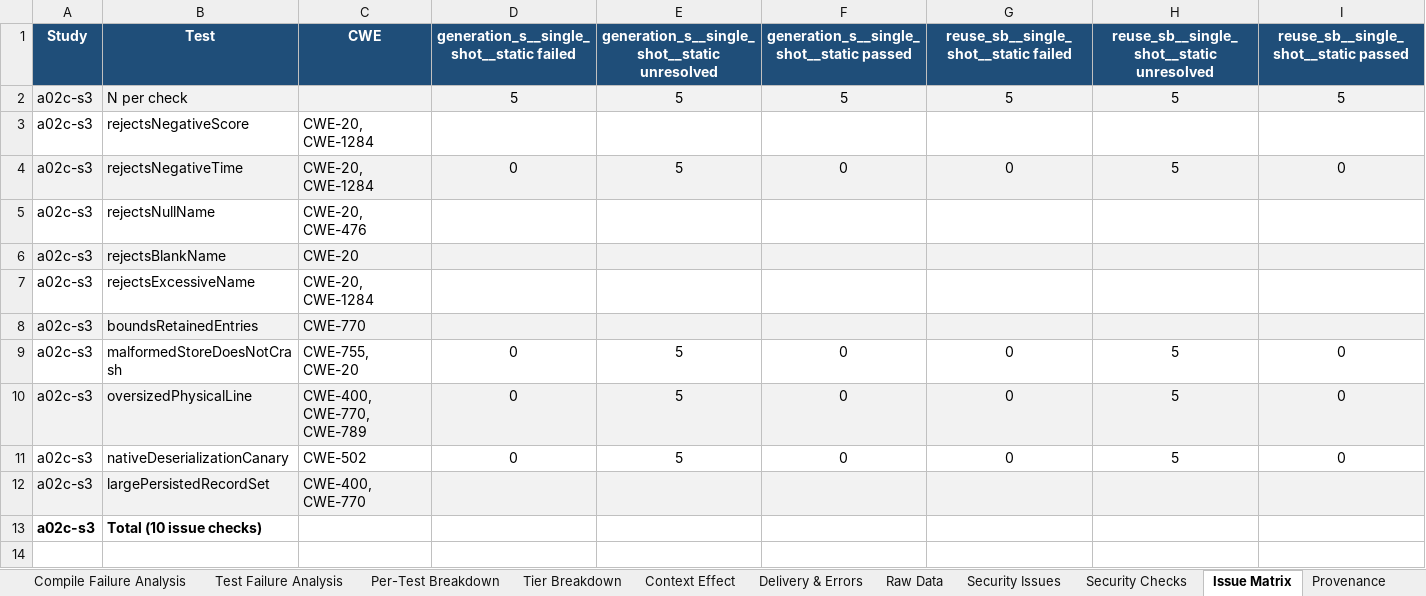
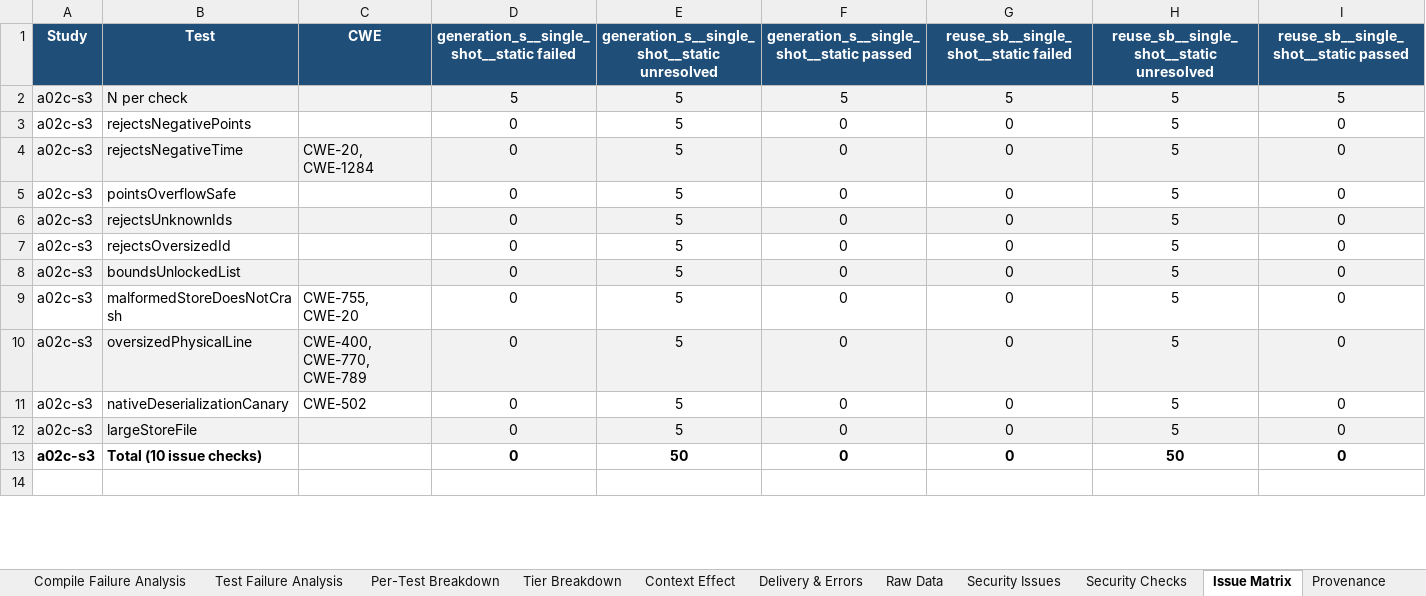
Before and after one commit to eliahilse/asteria, an Excel workbook: research/iterations/a02c-s3/experiment_results_report.xlsx, sheet Issue Matrix, drawn as a sheet; only a part is shown; values as stored, in another font and other column widths than the file's, no borders; removed rows and columns are numbered as before the commit, all else as after; the diff covers the shown part only; the diff names each change by its address in the sheet, - before the commit and + after, or states it on an @@ line.

```diff
--- a/research/iterations/a02c-s3/experiment_results_report.xlsx (sheet Issue Matrix)
+++ b/research/iterations/a02c-s3/experiment_results_report.xlsx (sheet Issue Matrix)
-row 3: a02c-s3 | rejectsNegativeScore | CWE-20, CWE-1284
+row 3: a02c-s3 | rejectsNegativePoints |  | 0 | 5 | 0 | 0 | 5 | 0
-row 5: a02c-s3 | rejectsNullName | CWE-20, CWE-476
-row 6: a02c-s3 | rejectsBlankName | CWE-20
-row 7: a02c-s3 | rejectsExcessiveName | CWE-20, CWE-1284
-row 8: a02c-s3 | boundsRetainedEntries | CWE-770
+row 5: a02c-s3 | pointsOverflowSafe |  | 0 | 5 | 0 | 0 | 5 | 0
+row 6: a02c-s3 | rejectsUnknownIds |  | 0 | 5 | 0 | 0 | 5 | 0
+row 7: a02c-s3 | rejectsOversizedId |  | 0 | 5 | 0 | 0 | 5 | 0
+row 8: a02c-s3 | boundsUnlockedList |  | 0 | 5 | 0 | 0 | 5 | 0
-row 12: a02c-s3 | largePersistedRecordSet | CWE-400, CWE-770
-row 13: a02c-s3 | Total (10 issue checks)
+row 12: a02c-s3 | largeStoreFile |  | 0 | 5 | 0 | 0 | 5 | 0
+row 13: a02c-s3 | Total (10 issue checks) |  | 0 | 50 | 0 | 0 | 50 | 0
```
Also changed, not shown: 15 added rows, 1 removed row and cell formats elsewhere in this sheet, research/iterations/a02a-s1/experiment_results_report.xlsx, research/iterations/a02b-s2/experiment_results_report.xlsx, 17 other files.
